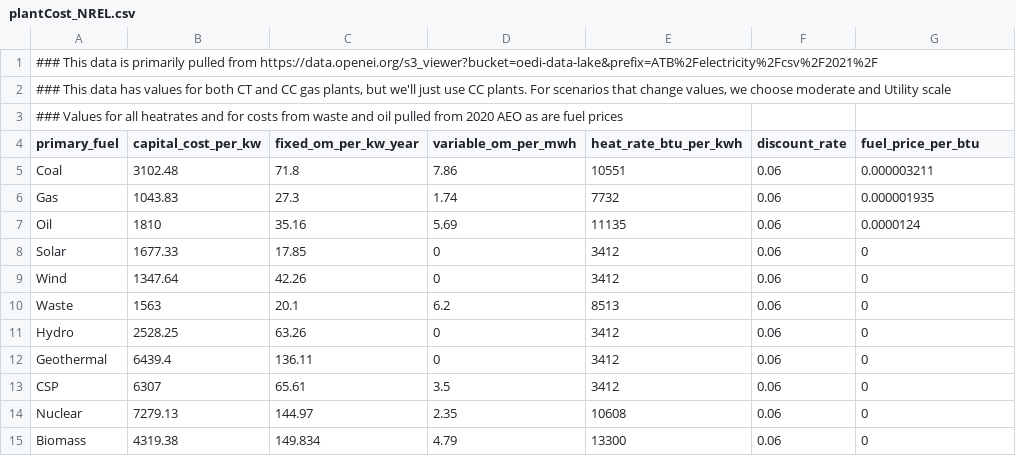
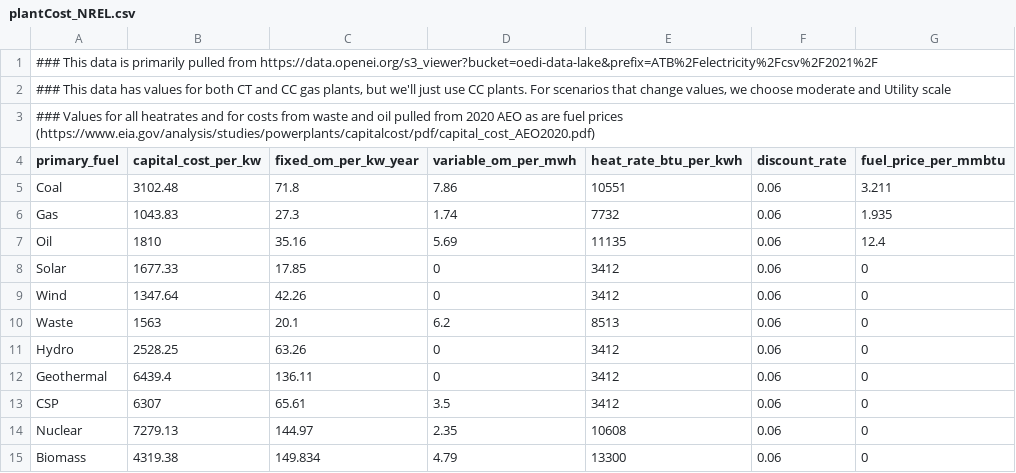
Before and after one commit to JonathanHuster1248/MACCpy, a CSV file: data/processed/plantCost_NREL.csv, drawn as a sheet.

Commit message:
Updating to year 2020 data, 2022 cost data, and splitting gas between single and combined cycle

```diff
--- a/data/processed/plantCost_NREL.csv
+++ b/data/processed/plantCost_NREL.csv
@@ -2,7 +2,7 @@
 "### This data has values for both CT and CC gas plants, but we'll just use CC plants. For scenarios that change values, we choose moderate and Utility scale",,,,,,
-### Values for all heatrates and for costs from waste and oil pulled from 2020 AEO as are fuel prices,,,,,,
-primary_fuel,capital_cost_per_kw,fixed_om_per_kw_year,variable_om_per_mwh,heat_rate_btu_per_kwh,discount_rate,fuel_price_per_btu
-Coal,3102.48,71.8,7.86,10551,0.06,0.000003211
-Gas,1043.83,27.3,1.74,7732,0.06,0.000001935
-Oil,1810,35.16,5.69,11135,0.06,0.0000124
+### Values for all heatrates and for costs from waste and oil pulled from 2020 AEO as are fuel prices (https://www.eia.gov/analysis/studies/powerplants/capitalcost/pdf/capital_cost_AEO2020.pdf),,,,,,
+primary_fuel,capital_cost_per_kw,fixed_om_per_kw_year,variable_om_per_mwh,heat_rate_btu_per_kwh,discount_rate,fuel_price_per_mmbtu
+Coal,3102.48,71.8,7.86,10551,0.06,3.211
+Gas,1043.83,27.3,1.74,7732,0.06,1.935
+Oil,1810,35.16,5.69,11135,0.06,12.4
 Solar,1677.33,17.85,0,3412,0.06,0
```
Also changed, not shown: data/processed/plantAge.csv, data/processed/plantCapacityFactor_NREL.csv, 21 other files.
